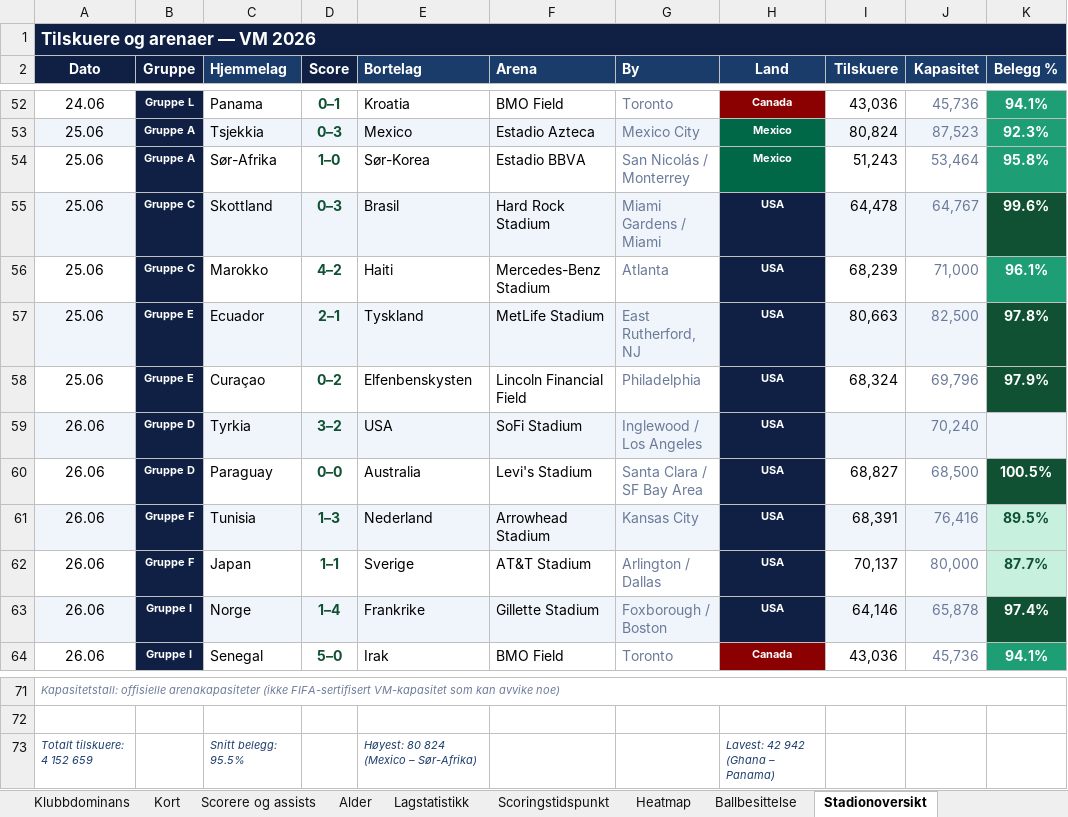
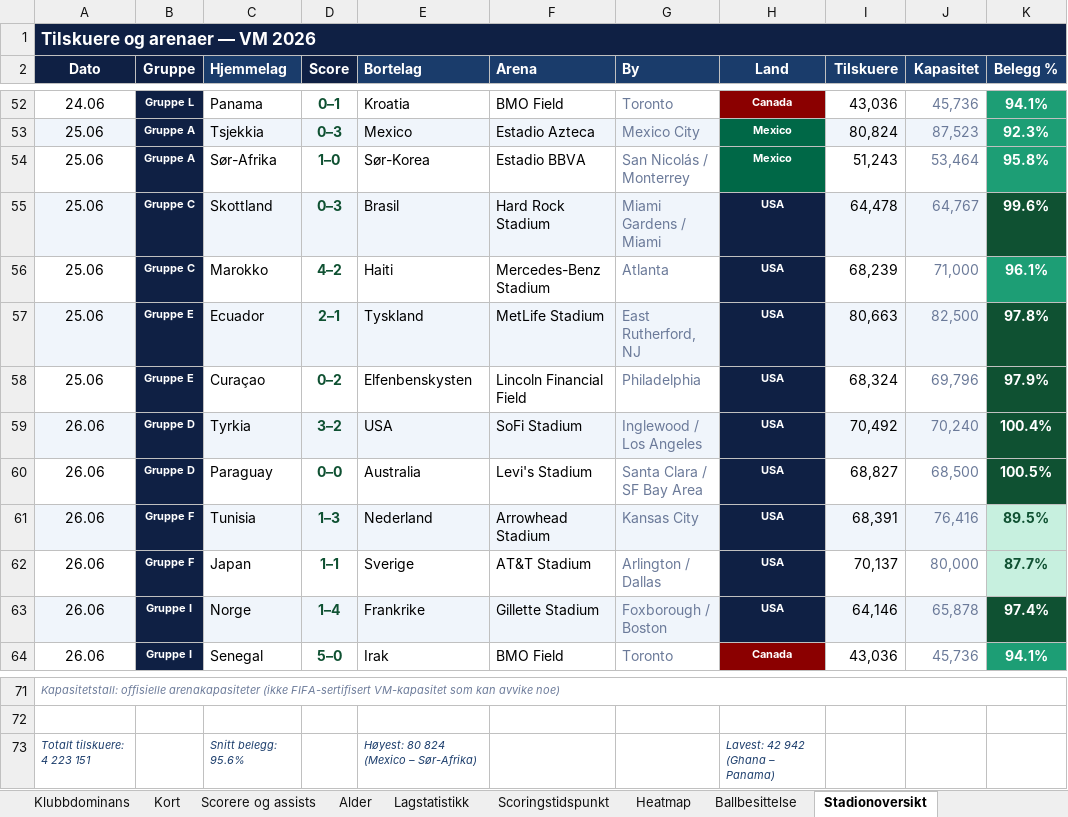
Before and after one commit to cathrinei/vm2026-statistikk, an Excel workbook: VM2026_avansert_gruppetabeller_og_sluttspill.xlsx, sheet Stadionoversikt, drawn as a sheet; only a part is shown, gaps mark what is left out; values as stored, in another font and other column widths than the file's, no borders; the diff names each change by its address in the sheet, - before the commit and + after, or states it on an @@ line.

```diff
--- a/VM2026_avansert_gruppetabeller_og_sluttspill.xlsx (sheet Stadionoversikt)
+++ b/VM2026_avansert_gruppetabeller_og_sluttspill.xlsx (sheet Stadionoversikt)
-I59 (Tilskuere): (empty)
+I59 (Tilskuere): 70,492
-K59 (Belegg %): (empty)
+K59 (Belegg %): 100.4%
-K59 fill: #F0F5FB
+K59 fill: #0F5132
-A73 (Dato): Totalt tilskuere: 4 152 659
+A73 (Dato): Totalt tilskuere: 4 223 151
-C73 (Hjemmelag): Snitt belegg: 95.5%
+C73 (Hjemmelag): Snitt belegg: 95.6%
```
Also changed, not shown: sheet Lagstatistikk, 2 other files.
